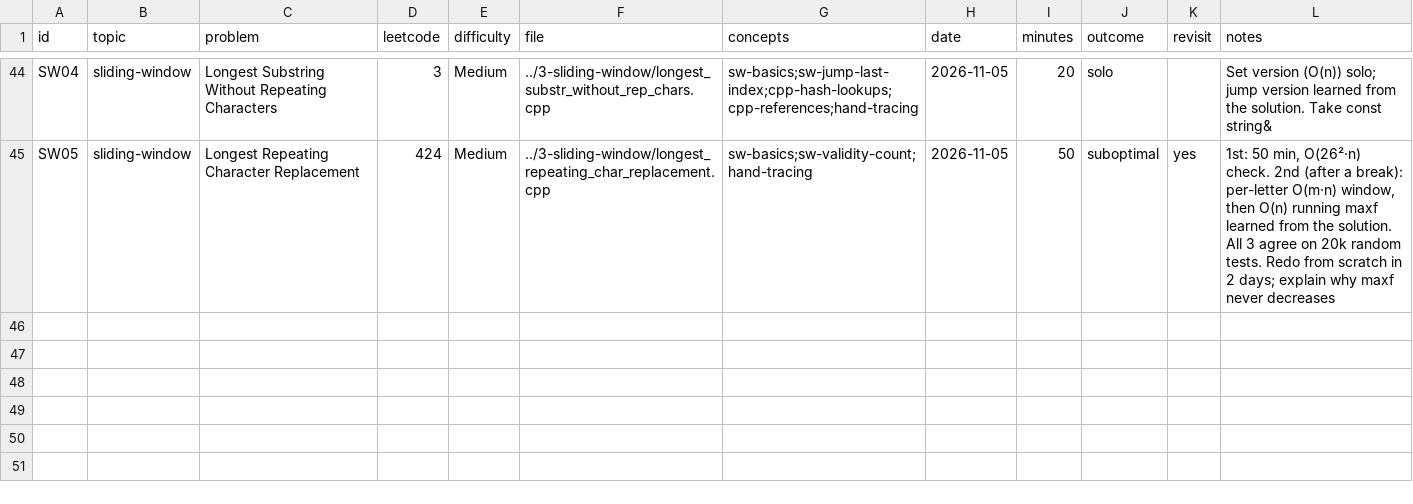
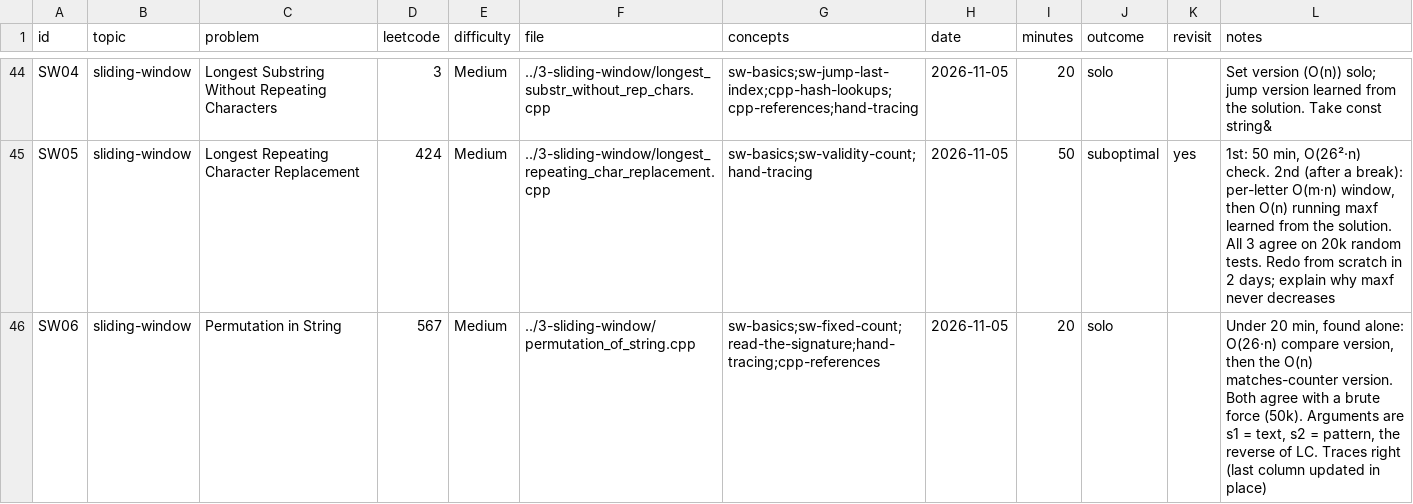
Before and after one commit to jayesh-swami/dsa, a CSV file: cpp/tracker/problems.csv, drawn as a sheet; only a part is shown, gaps mark what is left out; the diff names each change by its address in the sheet, - before the commit and + after, or states it on an @@ line.

```diff
--- a/cpp/tracker/problems.csv
+++ b/cpp/tracker/problems.csv
+row 46: SW06 | sliding-window | Permutation in String | 567 | Medium | ../3-sliding-window/permutation_of_string.cpp | sw-basics;sw-fixed-count;read-the-signature;hand-tracing;cpp-references | 2026-11-05 | 20 | solo |  | Under 20 min, found alone: O(26·n) compare version, then the O(n) matches-counter version. Both agree with a brute force (50k). Arguments are s1 = text, s2 = pattern, the reverse of LC. Traces right (last column updated in place)
```
Also changed, not shown: cpp/tracker/concepts.csv, 4 other files.
